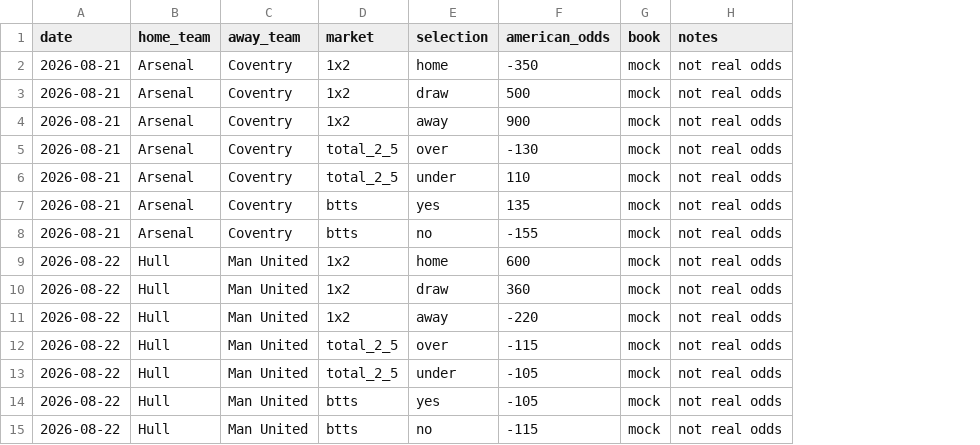
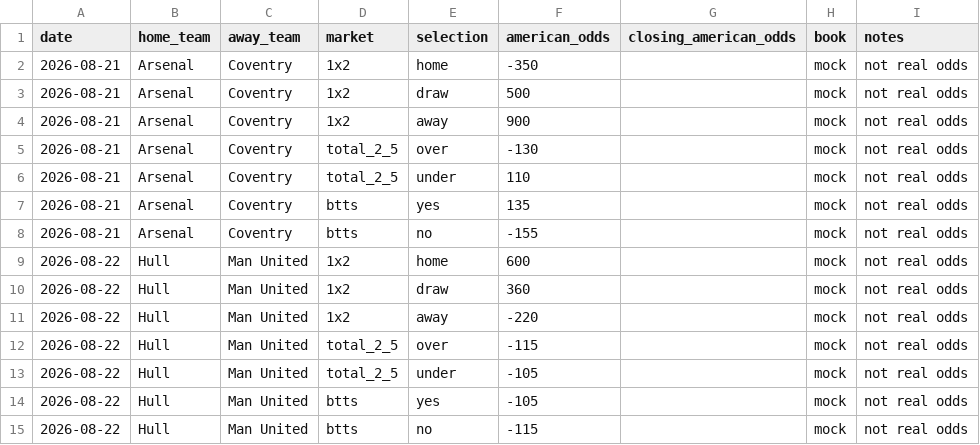
Before and after one commit to cooperross399/epl-betting-lab, a CSV file: data/manual/mock_current_odds.csv, drawn as a sheet; the diff names each change by its address in the sheet, - before the commit and + after, or states it on an @@ line.

Commit message:
Add closing-line value tracking

```diff
--- a/data/manual/mock_current_odds.csv
+++ b/data/manual/mock_current_odds.csv
+column G (closing_american_odds), empty
```
Also changed, not shown: data/manual/current_odds_template.csv, 11 other files.
